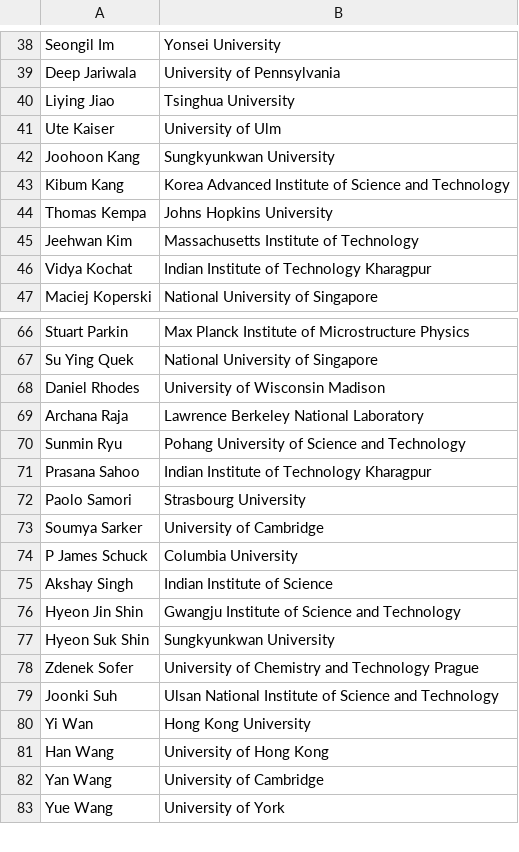
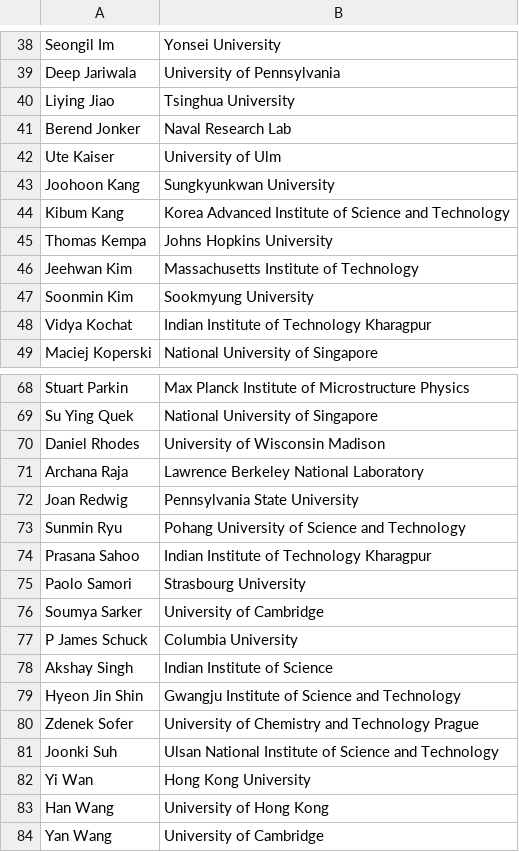
Before and after one commit to 0Hughman0/tmd_conference, a CSV file: tmd_conference/_data/2D_Conference.csv, drawn as a sheet; only a part is shown, gaps mark what is left out; the shorter side is filled out with more unchanged rows.

Commit message:
Update 2D_Conference.csv
Added more invited speakers

```diff
--- a/tmd_conference/_data/2D_Conference.csv
+++ b/tmd_conference/_data/2D_Conference.csv
@@ -40,2 +40,3 @@ Deep Jariwala,University of Pennsylvania
 Liying Jiao,Tsinghua University
+Berend Jonker,Naval Research Lab
 Ute Kaiser,University of Ulm
@@ -45,2 +46,3 @@ Thomas Kempa,Johns Hopkins University
 Jeehwan Kim,Massachusetts Institute of Technology
+Soonmin Kim,Sookmyung University
 Vidya Kochat,Indian Institute of Technology Kharagpur
@@ -69,2 +71,3 @@ Daniel Rhodes,University of Wisconsin Madison
 Archana Raja,Lawrence Berkeley National Laboratory
+Joan Redwig,Pennsylvania State University
 Sunmin Ryu,Pohang University of Science and Technology
@@ -76,3 +79,2 @@ Akshay Singh,Indian Institute of Science
 Hyeon Jin Shin,Gwangju Institute of Science and Technology
-Hyeon Suk Shin,Sungkyunkwan University
 Zdenek Sofer,University of Chemistry and Technology Prague
```
